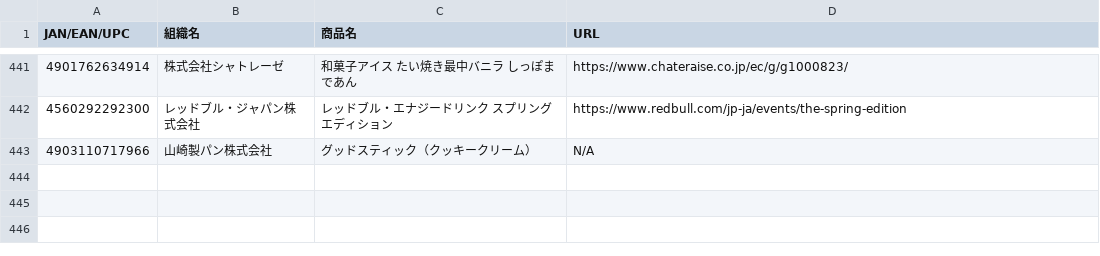
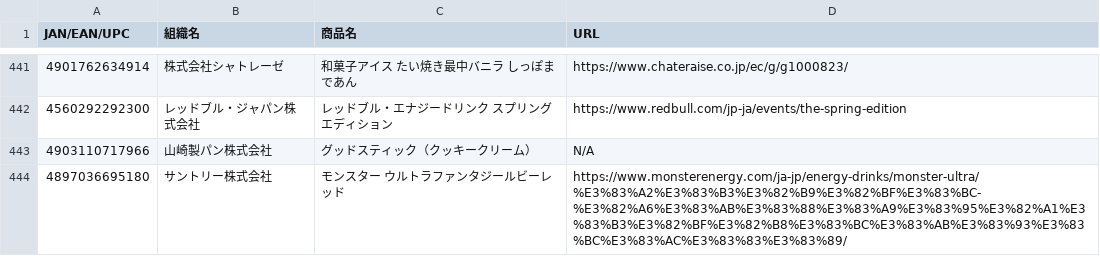
Before and after one commit to PC-CNT/mkn-09, a CSV file: 食料品.csv, drawn as a sheet; only a part is shown, gaps mark what is left out.

Commit message:
Update 食料品.csv

```diff
--- a/食料品.csv
+++ b/食料品.csv
@@ -443 +443,2 @@ JAN/EAN/UPC,組織名,商品名,URL
 4903110717966,山崎製パン株式会社,グッドスティック（クッキークリーム）,N/A
+4897036695180,サントリー株式会社,モンスター ウルトラファンタジールビーレッド,https://www.monsterenergy.com/ja-jp/energy-drinks/monster-ultra/%E3%83%A2%E3%83%B3%E3%82%B9%E3%82%BF%E3%83%BC-%E3%82%A6%E3%83%AB%E3%83%88%E3%83%A9%E3%83%95%E3%82%A1%E3%83%B3%E3%82%BF%E3%82%B8%E3%83%BC%E3%83%AB%E3%83%93%E3%83%BC%E3%83%AC%E3%83%83%E3%83%89/
```
